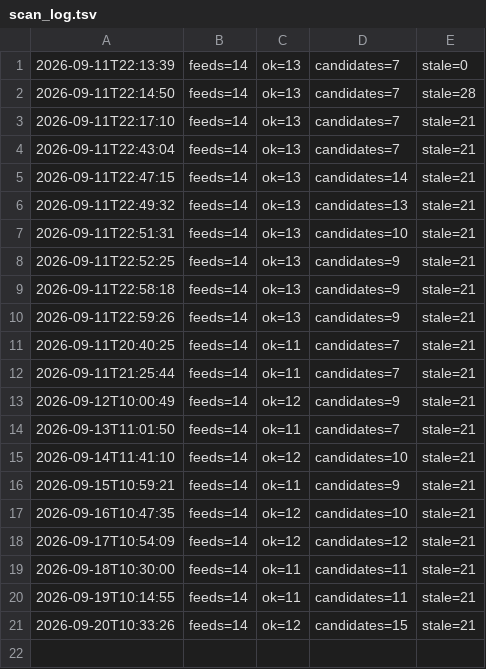
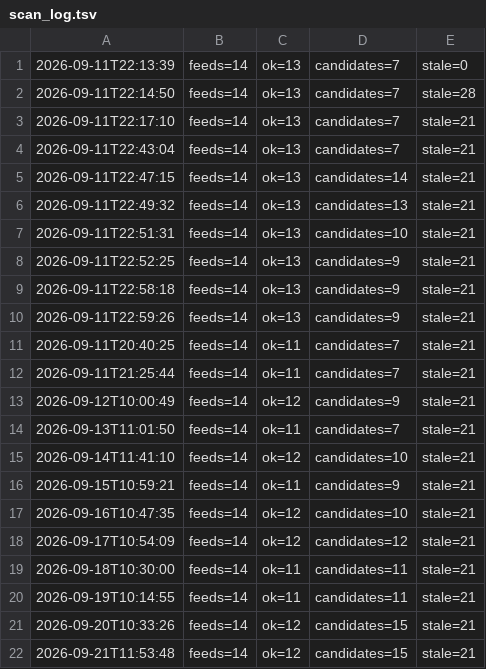
Before and after one commit to onuryamuk/airport-projects-radar, a TSV file: data/scan_log.tsv, drawn as a sheet.

Commit message:
Feed scan 2026-09-21 11:54 UTC

```diff
--- a/data/scan_log.tsv
+++ b/data/scan_log.tsv
@@ -21 +21,2 @@
 2026-09-20T10:33:26	feeds=14	ok=12	candidates=15	stale=21
+2026-09-21T11:53:48	feeds=14	ok=12	candidates=15	stale=21
```
Also changed, not shown: 7 other files.
